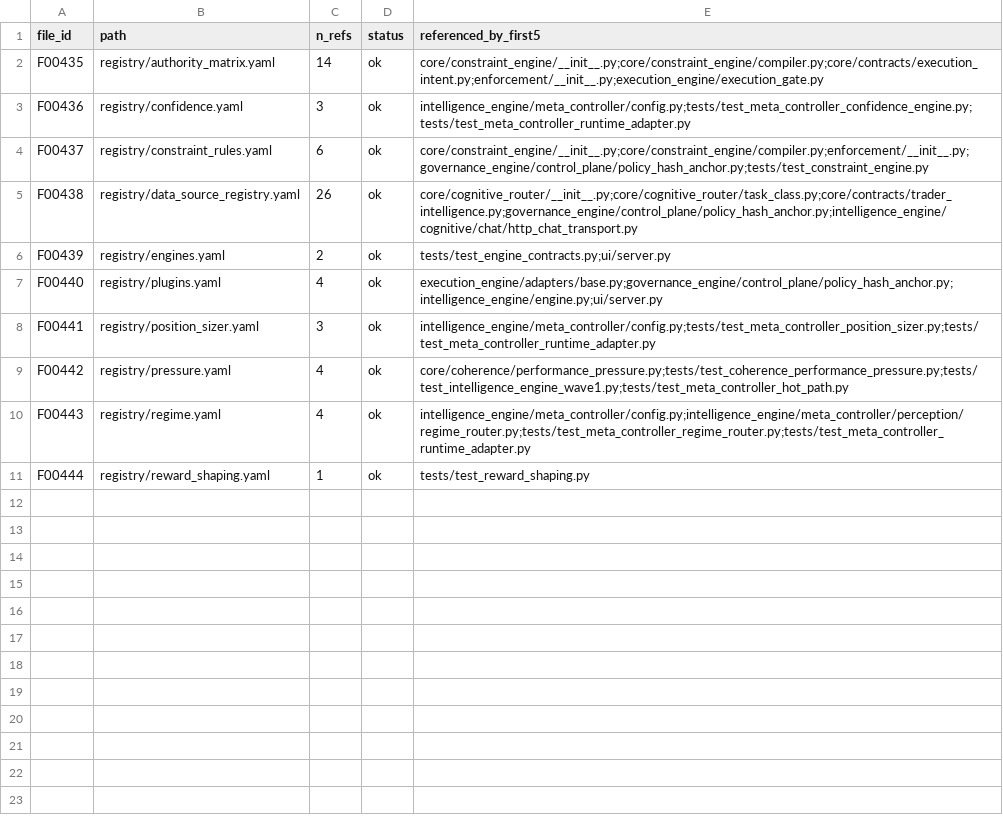
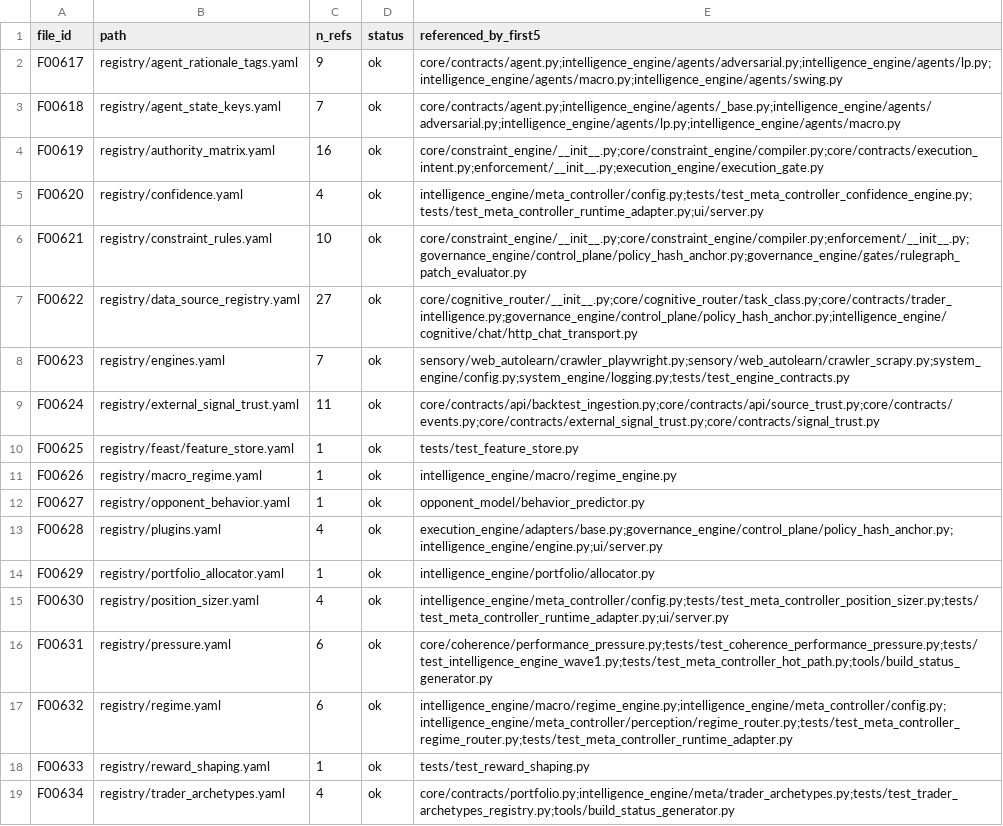
Before and after one commit to ronald1971-debug/dixvision-v42.2, a CSV file: docs/system_audit/registry_coverage.csv, drawn as a sheet.

```diff
--- a/docs/system_audit/registry_coverage.csv
+++ b/docs/system_audit/registry_coverage.csv
@@ -1,11 +1,19 @@
 file_id,path,n_refs,status,referenced_by_first5
-F00435,registry/authority_matrix.yaml,14,ok,core/constraint_engine/__init__.py;core/constraint_engine/compiler.py;core/contracts/execution_intent.py;enforcement/__init__.py;execution_engine/execution_gate.py
-F00436,registry/confidence.yaml,3,ok,intelligence_engine/meta_controller/config.py;tests/test_meta_controller_confidence_engine.py;tests/test_meta_controller_runtime_adapter.py
-F00437,registry/constraint_rules.yaml,6,ok,core/constraint_engine/__init__.py;core/constraint_engine/compiler.py;enforcement/__init__.py;governance_engine/control_plane/policy_hash_anchor.py;tests/test_constraint_engine.py
-F00438,registry/data_source_registry.yaml,26,ok,core/cognitive_router/__init__.py;core/cognitive_router/task_class.py;core/contracts/trader_intelligence.py;governance_engine/control_plane/policy_hash_anchor.py;intelligence_engine/cognitive/chat/http_chat_transport.py
-F00439,registry/engines.yaml,2,ok,tests/test_engine_contracts.py;ui/server.py
-F00440,registry/plugins.yaml,4,ok,execution_engine/adapters/base.py;governance_engine/control_plane/policy_hash_anchor.py;intelligence_engine/engine.py;ui/server.py
-F00441,registry/position_sizer.yaml,3,ok,intelligence_engine/meta_controller/config.py;tests/test_meta_controller_position_sizer.py;tests/test_meta_controller_runtime_adapter.py
-F00442,registry/pressure.yaml,4,ok,core/coherence/performance_pressure.py;tests/test_coherence_performance_pressure.py;tests/test_intelligence_engine_wave1.py;tests/test_meta_controller_hot_path.py
-F00443,registry/regime.yaml,4,ok,intelligence_engine/meta_controller/config.py;intelligence_engine/meta_controller/perception/regime_router.py;tests/test_meta_controller_regime_router.py;tests/test_meta_controller_runtime_adapter.py
-F00444,registry/reward_shaping.yaml,1,ok,tests/test_reward_shaping.py
+F00617,registry/agent_rationale_tags.yaml,9,ok,core/contracts/agent.py;intelligence_engine/agents/adversarial.py;intelligence_engine/agents/lp.py;intelligence_engine/agents/macro.py;intelligence_engine/agents/swing.py
+F00618,registry/agent_state_keys.yaml,7,ok,core/contracts/agent.py;intelligence_engine/agents/_base.py;intelligence_engine/agents/adversarial.py;intelligence_engine/agents/lp.py;intelligence_engine/agents/macro.py
+F00619,registry/authority_matrix.yaml,16,ok,core/constraint_engine/__init__.py;core/constraint_engine/compiler.py;core/contracts/execution_intent.py;enforcement/__init__.py;execution_engine/execution_gate.py
+F00620,registry/confidence.yaml,4,ok,intelligence_engine/meta_controller/config.py;tests/test_meta_controller_confidence_engine.py;tests/test_meta_controller_runtime_adapter.py;ui/server.py
+F00621,registry/constraint_rules.yaml,10,ok,core/constraint_engine/__init__.py;core/constraint_engine/compiler.py;enforcement/__init__.py;governance_engine/control_plane/policy_hash_anchor.py;governance_engine/gates/rulegraph_patch_evaluator.py
+F00622,registry/data_source_registry.yaml,27,ok,core/cognitive_router/__init__.py;core/cognitive_router/task_class.py;core/contracts/trader_intelligence.py;governance_engine/control_plane/policy_hash_anchor.py;intelligence_engine/cognitive/chat/http_chat_transport.py
+F00623,registry/engines.yaml,7,ok,sensory/web_autolearn/crawler_playwright.py;sensory/web_autolearn/crawler_scrapy.py;system_engine/config.py;system_engine/logging.py;tests/test_engine_contracts.py
+F00624,registry/external_signal_trust.yaml,11,ok,core/contracts/api/backtest_ingestion.py;core/contracts/api/source_trust.py;core/contracts/events.py;core/contracts/external_signal_trust.py;core/contracts/signal_trust.py
+F00625,registry/feast/feature_store.yaml,1,ok,tests/test_feature_store.py
+F00626,registry/macro_regime.yaml,1,ok,intelligence_engine/macro/regime_engine.py
+F00627,registry/opponent_behavior.yaml,1,ok,opponent_model/behavior_predictor.py
+F00628,registry/plugins.yaml,4,ok,execution_engine/adapters/base.py;governance_engine/control_plane/policy_hash_anchor.py;intelligence_engine/engine.py;ui/server.py
+F00629,registry/portfolio_allocator.yaml,1,ok,intelligence_engine/portfolio/allocator.py
+F00630,registry/position_sizer.yaml,4,ok,intelligence_engine/meta_controller/config.py;tests/test_meta_controller_position_sizer.py;tests/test_meta_controller_runtime_adapter.py;ui/server.py
+F00631,registry/pressure.yaml,6,ok,core/coherence/performance_pressure.py;tests/test_coherence_performance_pressure.py;tests/test_intelligence_engine_wave1.py;tests/test_meta_controller_hot_path.py;tools/build_status_generator.py
+F00632,registry/regime.yaml,6,ok,intelligence_engine/macro/regime_engine.py;intelligence_engine/meta_controller/config.py;intelligence_engine/meta_controller/perception/regime_router.py;tests/test_meta_controller_regime_router.py;tests/test_meta_controller_runtime_adapter.py
+F00633,registry/reward_shaping.yaml,1,ok,tests/test_reward_shaping.py
+F00634,registry/trader_archetypes.yaml,4,ok,core/contracts/portfolio.py;intelligence_engine/meta/trader_archetypes.py;tests/test_trader_archetypes_registry.py;tools/build_status_generator.py
```
Also changed, not shown: docs/system_audit/build_plan_stage.csv, 8 other files.
